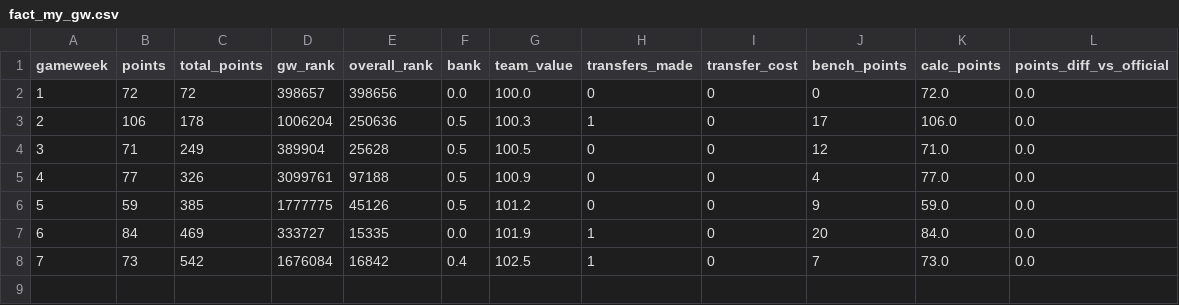
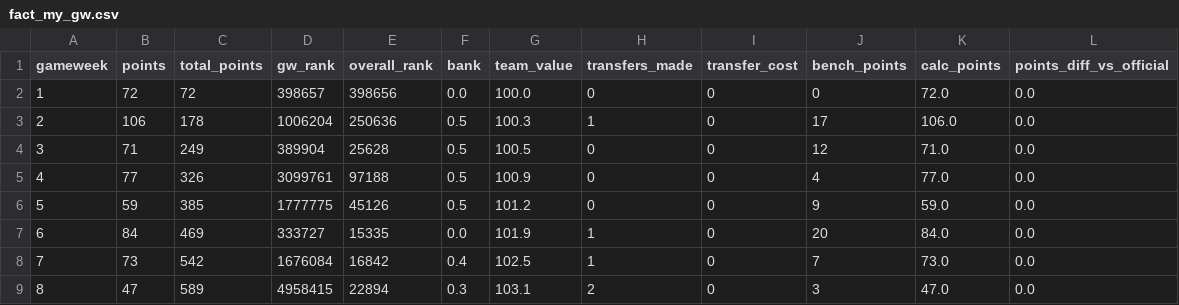
Before and after one commit to SrinathMohanraj/fpl-analytics, a CSV file: data/powerbi/fact_my_gw.csv, drawn as a sheet.

```diff
--- a/data/powerbi/fact_my_gw.csv
+++ b/data/powerbi/fact_my_gw.csv
@@ -8 +8,2 @@ gameweek,points,total_points,gw_rank,overall_rank,bank,team_value,transfers_made
 7,73,542,1676084,16842,0.4,102.5,1,0,7,73.0,0.0
+8,47,589,4958415,22894,0.3,103.1,2,0,3,47.0,0.0
```
Also changed, not shown: data/powerbi/dim_player.csv, data/powerbi/fact_my_squad.csv, 7 other files.
